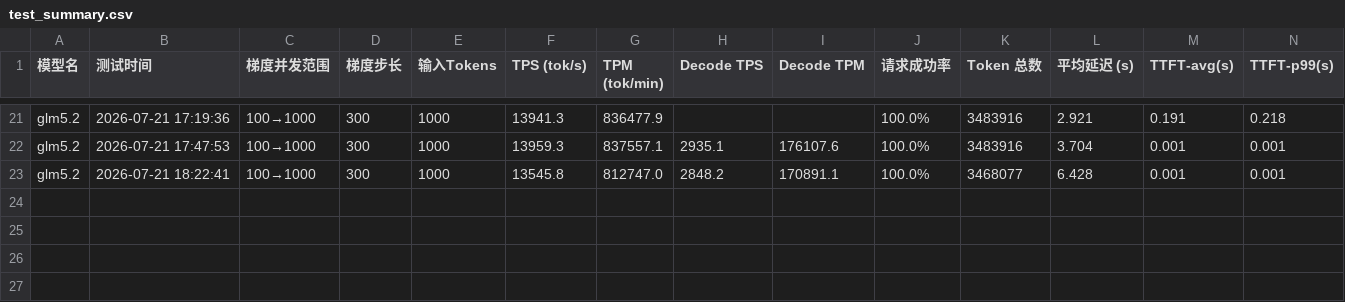
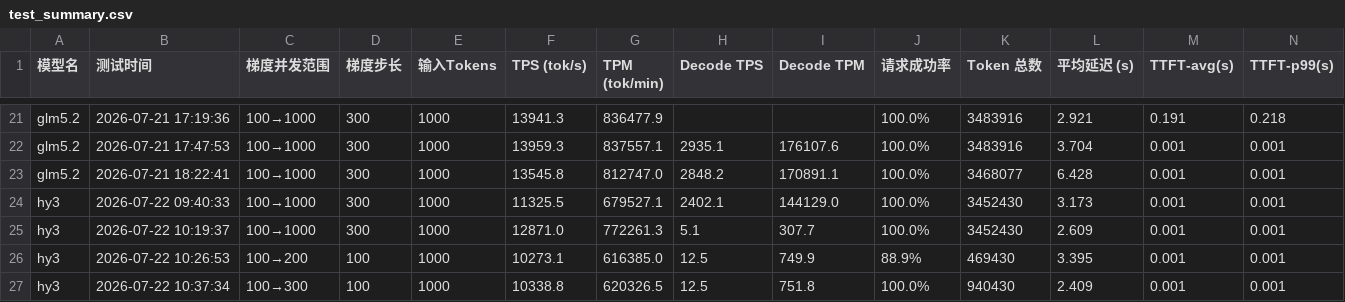
Before and after one commit to jijic137/quick-test, a CSV file: test_summary.csv, drawn as a sheet; only a part is shown, gaps mark what is left out; rows hold the shown columns only; the diff names each change by its address in the sheet, - before the commit and + after, or states it on an @@ line.

```diff
--- a/test_summary.csv
+++ b/test_summary.csv
+row 24: hy3 | 2026-07-22 09:40:33 | 100→1000 | 300 | 1000 | 11325.5 | 679527.1 | 2402.1 | 144129.0 | 100.0% | 3452430 | 3.173 | 0.001 | 0.001
+row 25: hy3 | 2026-07-22 10:19:37 | 100→1000 | 300 | 1000 | 12871.0 | 772261.3 | 5.1 | 307.7 | 100.0% | 3452430 | 2.609 | 0.001 | 0.001
+row 26: hy3 | 2026-07-22 10:26:53 | 100→200 | 100 | 1000 | 10273.1 | 616385.0 | 12.5 | 749.9 | 88.9% | 469430 | 3.395 | 0.001 | 0.001
+row 27: hy3 | 2026-07-22 10:37:34 | 100→300 | 100 | 1000 | 10338.8 | 620326.5 | 12.5 | 751.8 | 100.0% | 940430 | 2.409 | 0.001 | 0.001
```
Also changed, not shown: 4 other files.
